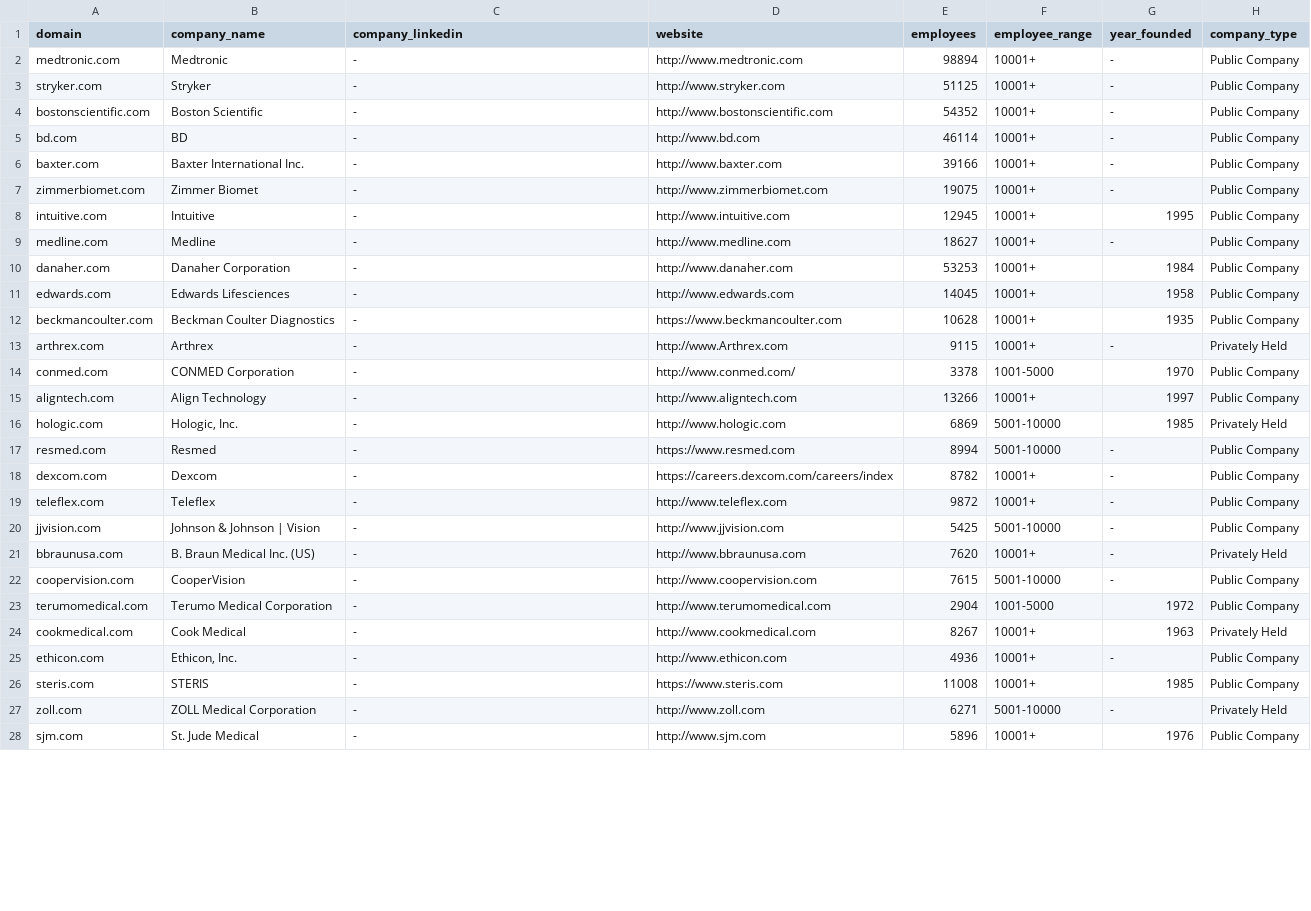
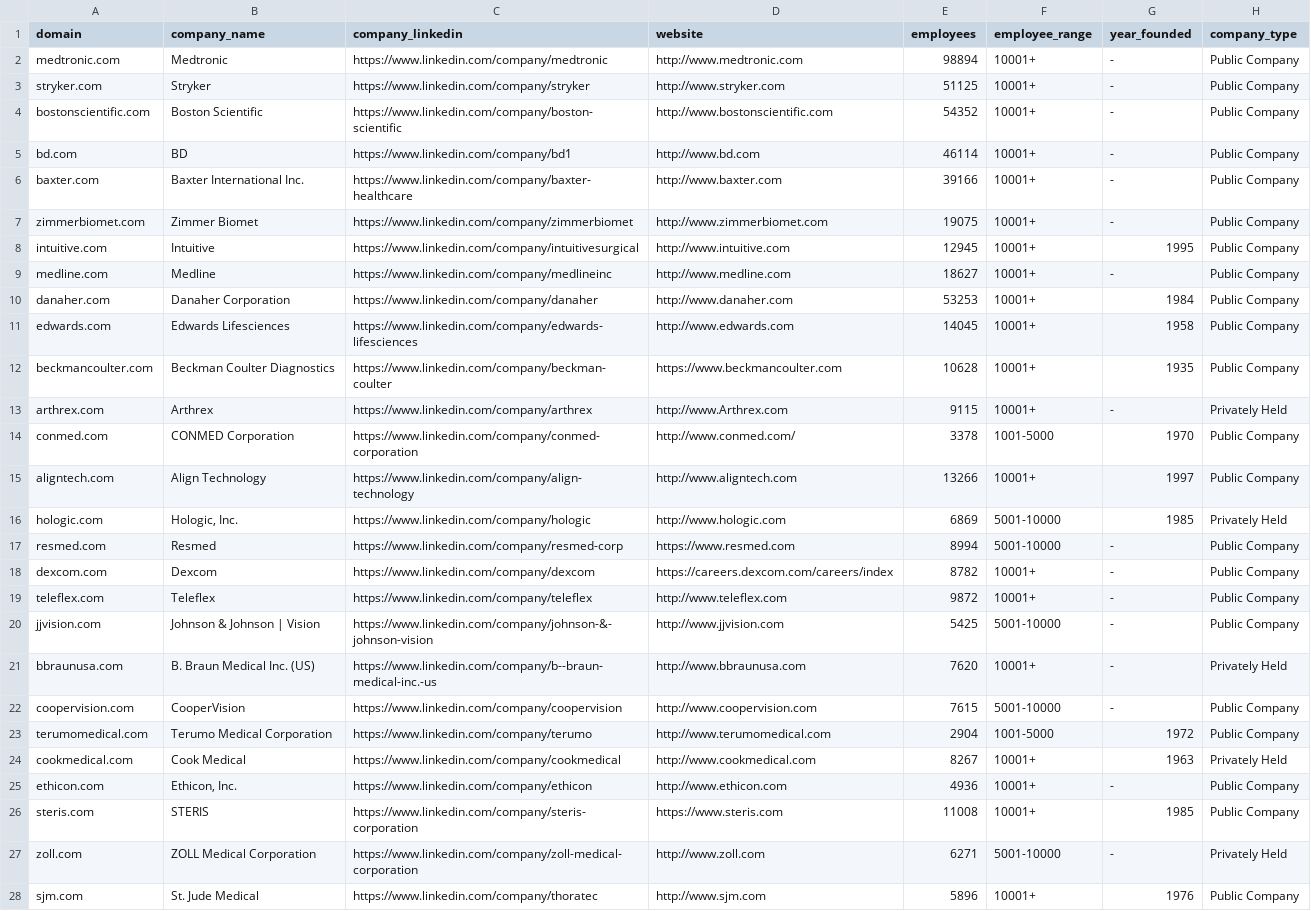
Before and after one commit to moeez-coder/Clients, a CSV file: clients/the-matchstick-group/sourcing/before-the-buyer-arrives-seller-side/2026-09-21-companies.csv, drawn as a sheet; only a part is shown; the diff covers the shown part only; the diff names each change by its address in the sheet, - before the commit and + after, or states it on an @@ line.

```diff
--- a/clients/the-matchstick-group/sourcing/before-the-buyer-arrives-seller-side/2026-09-21-companies.csv
+++ b/clients/the-matchstick-group/sourcing/before-the-buyer-arrives-seller-side/2026-09-21-companies.csv
-C2 (company_linkedin): -
+C2 (company_linkedin): https://www.linkedin.com/company/medtronic
-C3 (company_linkedin): -
+C3 (company_linkedin): https://www.linkedin.com/company/stryker
-C4 (company_linkedin): -
+C4 (company_linkedin): https://www.linkedin.com/company/boston-scientific
-C5 (company_linkedin): -
+C5 (company_linkedin): https://www.linkedin.com/company/bd1
-C6 (company_linkedin): -
+C6 (company_linkedin): https://www.linkedin.com/company/baxter-healthcare
-C7 (company_linkedin): -
+C7 (company_linkedin): https://www.linkedin.com/company/zimmerbiomet
-C8 (company_linkedin): -
+C8 (company_linkedin): https://www.linkedin.com/company/intuitivesurgical
-C9 (company_linkedin): -
+C9 (company_linkedin): https://www.linkedin.com/company/medlineinc
-C10 (company_linkedin): -
+C10 (company_linkedin): https://www.linkedin.com/company/danaher
-C11 (company_linkedin): -
+C11 (company_linkedin): https://www.linkedin.com/company/edwards-lifesciences
-C12 (company_linkedin): -
+C12 (company_linkedin): https://www.linkedin.com/company/beckman-coulter
-C13 (company_linkedin): -
+C13 (company_linkedin): https://www.linkedin.com/company/arthrex
-C14 (company_linkedin): -
+C14 (company_linkedin): https://www.linkedin.com/company/conmed-corporation
-C15 (company_linkedin): -
+C15 (company_linkedin): https://www.linkedin.com/company/align-technology
-C16 (company_linkedin): -
+C16 (company_linkedin): https://www.linkedin.com/company/hologic
-C17 (company_linkedin): -
+C17 (company_linkedin): https://www.linkedin.com/company/resmed-corp
-C18 (company_linkedin): -
+C18 (company_linkedin): https://www.linkedin.com/company/dexcom
-C19 (company_linkedin): -
+C19 (company_linkedin): https://www.linkedin.com/company/teleflex
-C20 (company_linkedin): -
+C20 (company_linkedin): https://www.linkedin.com/company/johnson-&-johnson-vision
-C21 (company_linkedin): -
+C21 (company_linkedin): https://www.linkedin.com/company/b--braun-medical-inc.-us
-C22 (company_linkedin): -
+C22 (company_linkedin): https://www.linkedin.com/company/coopervision
-C23 (company_linkedin): -
+C23 (company_linkedin): https://www.linkedin.com/company/terumo
-C24 (company_linkedin): -
+C24 (company_linkedin): https://www.linkedin.com/company/cookmedical
-C25 (company_linkedin): -
+C25 (company_linkedin): https://www.linkedin.com/company/ethicon
-C26 (company_linkedin): -
+C26 (company_linkedin): https://www.linkedin.com/company/steris-corporation
-C27 (company_linkedin): -
+C27 (company_linkedin): https://www.linkedin.com/company/zoll-medical-corporation
-C28 (company_linkedin): -
+C28 (company_linkedin): https://www.linkedin.com/company/thoratec
```
Also changed, not shown: 67 edited cells elsewhere in this file, clients/the-matchstick-group/sourcing/exit-ready/2026-09-21-companies.csv, clients/the-matchstick-group/sourcing/import-without-a-playbook/2026-09-21-companies.csv, 4 other files.
